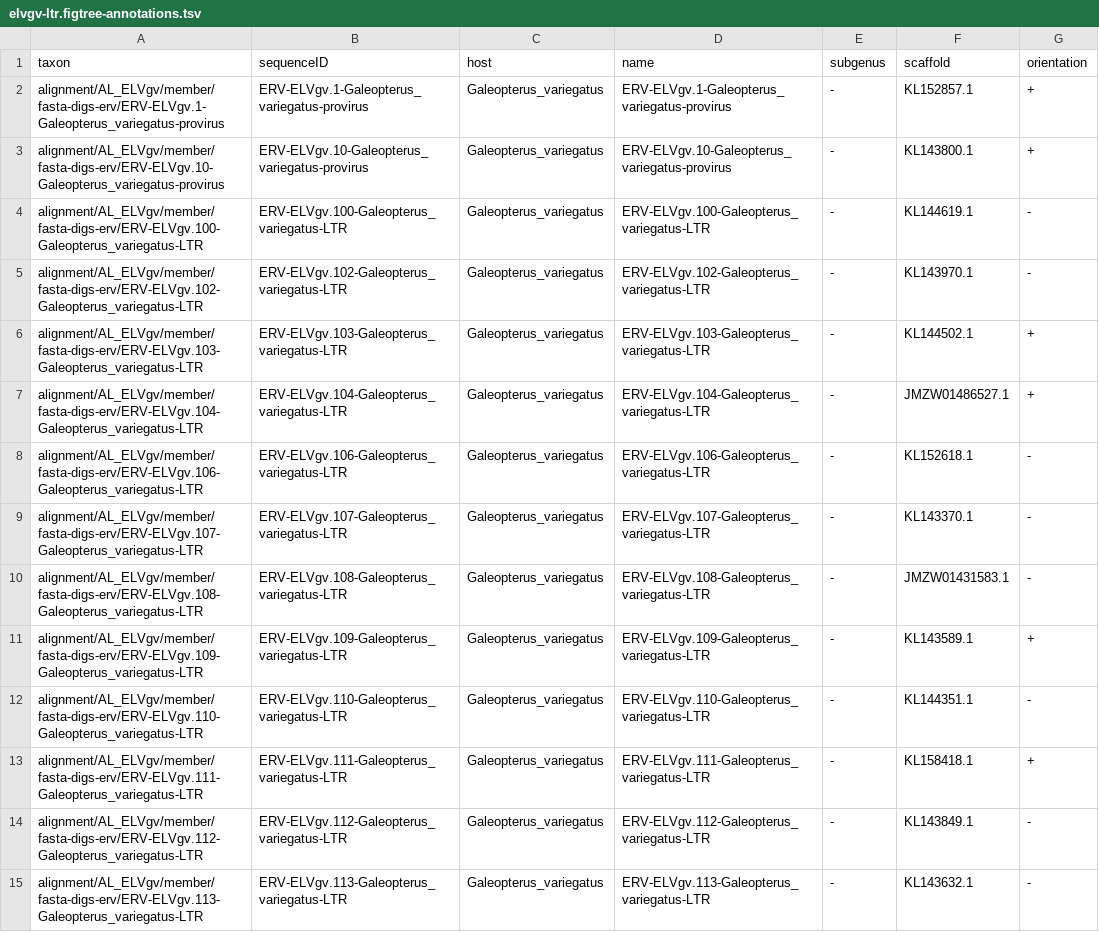
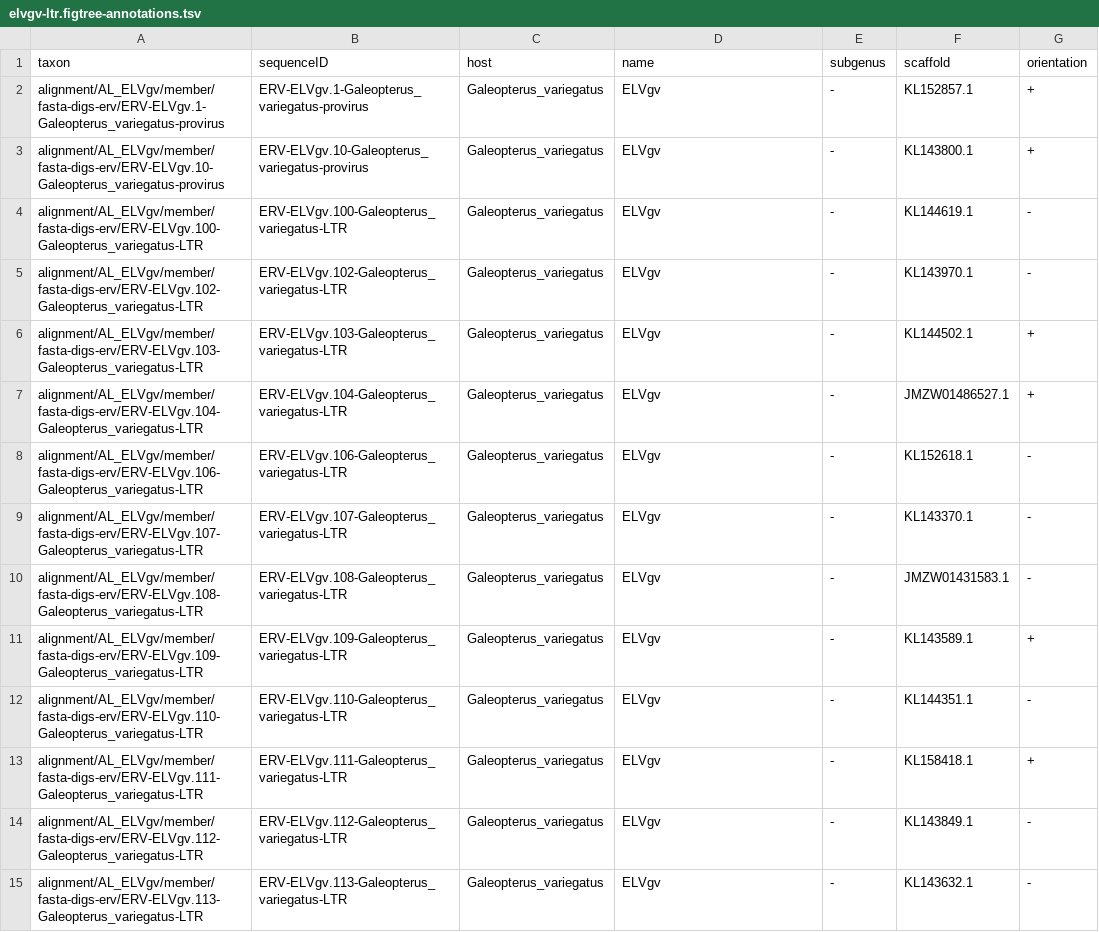
Before and after one commit to giffordlabcvr/Lentivirus-GLUE, a TSV file: trees/erv-lineage/elvgv-ltr.figtree-annotations.tsv, drawn as a sheet; only a part is shown; the diff covers the shown part only.

```diff
--- a/trees/erv-lineage/elvgv-ltr.figtree-annotations.tsv
+++ b/trees/erv-lineage/elvgv-ltr.figtree-annotations.tsv
@@ -1,15 +1,15 @@
 taxon	sequenceID	host	name	subgenus	scaffold	orientation
-alignment/AL_ELVgv/member/fasta-digs-erv/ERV-ELVgv.1-Galeopterus_variegatus-provirus	ERV-ELVgv.1-Galeopterus_variegatus-provirus	Galeopterus_variegatus	ERV-ELVgv.1-Galeopterus_variegatus-provirus	-	KL152857.1	+
-alignment/AL_ELVgv/member/fasta-digs-erv/ERV-ELVgv.10-Galeopterus_variegatus-provirus	ERV-ELVgv.10-Galeopterus_variegatus-provirus	Galeopterus_variegatus	ERV-ELVgv.10-Galeopterus_variegatus-provirus	-	KL143800.1	+
-alignment/AL_ELVgv/member/fasta-digs-erv/ERV-ELVgv.100-Galeopterus_variegatus-LTR	ERV-ELVgv.100-Galeopterus_variegatus-LTR	Galeopterus_variegatus	ERV-ELVgv.100-Galeopterus_variegatus-LTR	-	KL144619.1	-
-alignment/AL_ELVgv/member/fasta-digs-erv/ERV-ELVgv.102-Galeopterus_variegatus-LTR	ERV-ELVgv.102-Galeopterus_variegatus-LTR	Galeopterus_variegatus	ERV-ELVgv.102-Galeopterus_variegatus-LTR	-	KL143970.1	-
-alignment/AL_ELVgv/member/fasta-digs-erv/ERV-ELVgv.103-Galeopterus_variegatus-LTR	ERV-ELVgv.103-Galeopterus_variegatus-LTR	Galeopterus_variegatus	ERV-ELVgv.103-Galeopterus_variegatus-LTR	-	KL144502.1	+
-alignment/AL_ELVgv/member/fasta-digs-erv/ERV-ELVgv.104-Galeopterus_variegatus-LTR	ERV-ELVgv.104-Galeopterus_variegatus-LTR	Galeopterus_variegatus	ERV-ELVgv.104-Galeopterus_variegatus-LTR	-	JMZW01486527.1	+
-alignment/AL_ELVgv/member/fasta-digs-erv/ERV-ELVgv.106-Galeopterus_variegatus-LTR	ERV-ELVgv.106-Galeopterus_variegatus-LTR	Galeopterus_variegatus	ERV-ELVgv.106-Galeopterus_variegatus-LTR	-	KL152618.1	-
-alignment/AL_ELVgv/member/fasta-digs-erv/ERV-ELVgv.107-Galeopterus_variegatus-LTR	ERV-ELVgv.107-Galeopterus_variegatus-LTR	Galeopterus_variegatus	ERV-ELVgv.107-Galeopterus_variegatus-LTR	-	KL143370.1	-
-alignment/AL_ELVgv/member/fasta-digs-erv/ERV-ELVgv.108-Galeopterus_variegatus-LTR	ERV-ELVgv.108-Galeopterus_variegatus-LTR	Galeopterus_variegatus	ERV-ELVgv.108-Galeopterus_variegatus-LTR	-	JMZW01431583.1	-
-alignment/AL_ELVgv/member/fasta-digs-erv/ERV-ELVgv.109-Galeopterus_variegatus-LTR	ERV-ELVgv.109-Galeopterus_variegatus-LTR	Galeopterus_variegatus	ERV-ELVgv.109-Galeopterus_variegatus-LTR	-	KL143589.1	+
-alignment/AL_ELVgv/member/fasta-digs-erv/ERV-ELVgv.110-Galeopterus_variegatus-LTR	ERV-ELVgv.110-Galeopterus_variegatus-LTR	Galeopterus_variegatus	ERV-ELVgv.110-Galeopterus_variegatus-LTR	-	KL144351.1	-
-alignment/AL_ELVgv/member/fasta-digs-erv/ERV-ELVgv.111-Galeopterus_variegatus-LTR	ERV-ELVgv.111-Galeopterus_variegatus-LTR	Galeopterus_variegatus	ERV-ELVgv.111-Galeopterus_variegatus-LTR	-	KL158418.1	+
-alignment/AL_ELVgv/member/fasta-digs-erv/ERV-ELVgv.112-Galeopterus_variegatus-LTR	ERV-ELVgv.112-Galeopterus_variegatus-LTR	Galeopterus_variegatus	ERV-ELVgv.112-Galeopterus_variegatus-LTR	-	KL143849.1	-
-alignment/AL_ELVgv/member/fasta-digs-erv/ERV-ELVgv.113-Galeopterus_variegatus-LTR	ERV-ELVgv.113-Galeopterus_variegatus-LTR	Galeopterus_variegatus	ERV-ELVgv.113-Galeopterus_variegatus-LTR	-	KL143632.1	-
+alignment/AL_ELVgv/member/fasta-digs-erv/ERV-ELVgv.1-Galeopterus_variegatus-provirus	ERV-ELVgv.1-Galeopterus_variegatus-provirus	Galeopterus_variegatus	ELVgv	-	KL152857.1	+
+alignment/AL_ELVgv/member/fasta-digs-erv/ERV-ELVgv.10-Galeopterus_variegatus-provirus	ERV-ELVgv.10-Galeopterus_variegatus-provirus	Galeopterus_variegatus	ELVgv	-	KL143800.1	+
+alignment/AL_ELVgv/member/fasta-digs-erv/ERV-ELVgv.100-Galeopterus_variegatus-LTR	ERV-ELVgv.100-Galeopterus_variegatus-LTR	Galeopterus_variegatus	ELVgv	-	KL144619.1	-
+alignment/AL_ELVgv/member/fasta-digs-erv/ERV-ELVgv.102-Galeopterus_variegatus-LTR	ERV-ELVgv.102-Galeopterus_variegatus-LTR	Galeopterus_variegatus	ELVgv	-	KL143970.1	-
+alignment/AL_ELVgv/member/fasta-digs-erv/ERV-ELVgv.103-Galeopterus_variegatus-LTR	ERV-ELVgv.103-Galeopterus_variegatus-LTR	Galeopterus_variegatus	ELVgv	-	KL144502.1	+
+alignment/AL_ELVgv/member/fasta-digs-erv/ERV-ELVgv.104-Galeopterus_variegatus-LTR	ERV-ELVgv.104-Galeopterus_variegatus-LTR	Galeopterus_variegatus	ELVgv	-	JMZW01486527.1	+
+alignment/AL_ELVgv/member/fasta-digs-erv/ERV-ELVgv.106-Galeopterus_variegatus-LTR	ERV-ELVgv.106-Galeopterus_variegatus-LTR	Galeopterus_variegatus	ELVgv	-	KL152618.1	-
+alignment/AL_ELVgv/member/fasta-digs-erv/ERV-ELVgv.107-Galeopterus_variegatus-LTR	ERV-ELVgv.107-Galeopterus_variegatus-LTR	Galeopterus_variegatus	ELVgv	-	KL143370.1	-
+alignment/AL_ELVgv/member/fasta-digs-erv/ERV-ELVgv.108-Galeopterus_variegatus-LTR	ERV-ELVgv.108-Galeopterus_variegatus-LTR	Galeopterus_variegatus	ELVgv	-	JMZW01431583.1	-
+alignment/AL_ELVgv/member/fasta-digs-erv/ERV-ELVgv.109-Galeopterus_variegatus-LTR	ERV-ELVgv.109-Galeopterus_variegatus-LTR	Galeopterus_variegatus	ELVgv	-	KL143589.1	+
+alignment/AL_ELVgv/member/fasta-digs-erv/ERV-ELVgv.110-Galeopterus_variegatus-LTR	ERV-ELVgv.110-Galeopterus_variegatus-LTR	Galeopterus_variegatus	ELVgv	-	KL144351.1	-
+alignment/AL_ELVgv/member/fasta-digs-erv/ERV-ELVgv.111-Galeopterus_variegatus-LTR	ERV-ELVgv.111-Galeopterus_variegatus-LTR	Galeopterus_variegatus	ELVgv	-	KL158418.1	+
+alignment/AL_ELVgv/member/fasta-digs-erv/ERV-ELVgv.112-Galeopterus_variegatus-LTR	ERV-ELVgv.112-Galeopterus_variegatus-LTR	Galeopterus_variegatus	ELVgv	-	KL143849.1	-
+alignment/AL_ELVgv/member/fasta-digs-erv/ERV-ELVgv.113-Galeopterus_variegatus-LTR	ERV-ELVgv.113-Galeopterus_variegatus-LTR	Galeopterus_variegatus	ELVgv	-	KL143632.1	-
```
Also changed, not shown: 5 added rows and 98 edited cells elsewhere in this file, trees/erv-lineage/elvgv-pol.figtree-annotations.tsv, trees/erv-lineage/melv-gag.figtree-annotations.tsv, 36 other files.
